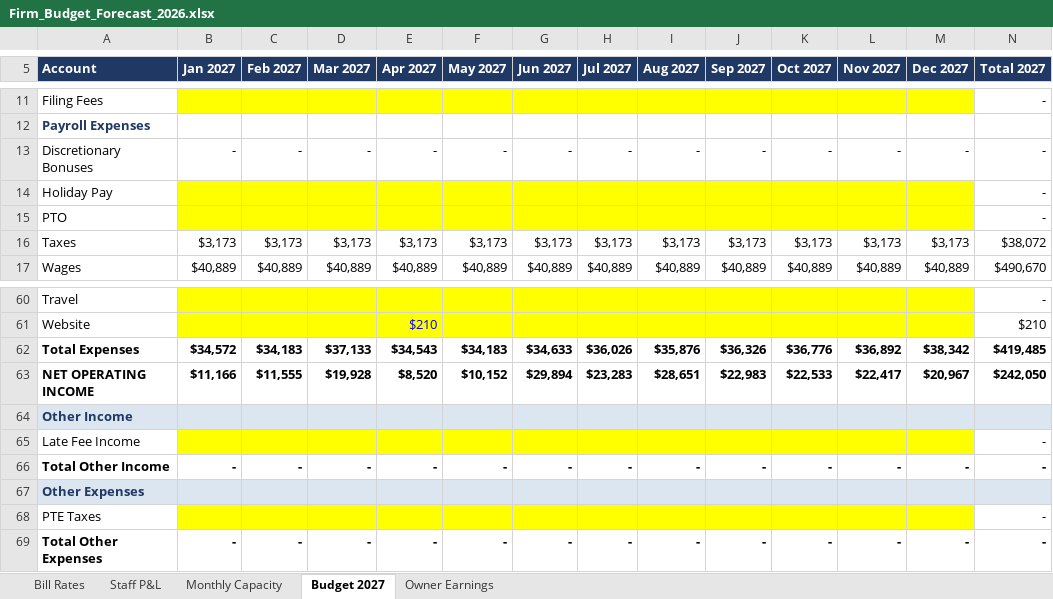
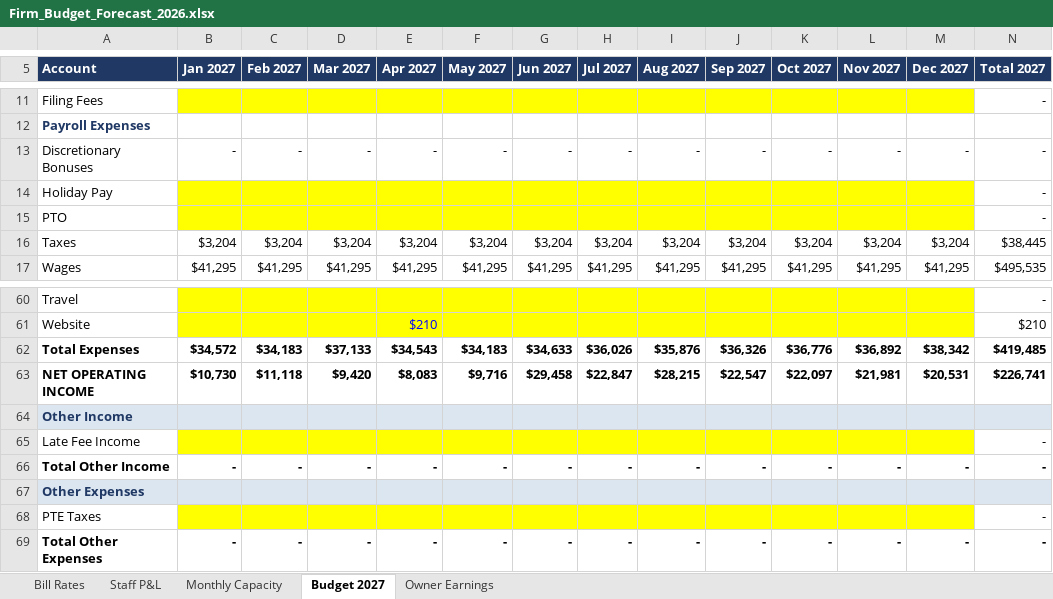
Before and after one commit to Onyxcfo/Firm-Budget-Forecast, an Excel workbook: Firm_Budget_Forecast_2026.xlsx, sheet Budget 2027, drawn as a sheet; only a part is shown, gaps mark what is left out; values as stored, in another font and other column widths than the file's, no borders; the diff covers the shown part only; the diff names each change by its address in the sheet, - before the commit and + after, or states it on an @@ line.

```diff
--- a/Firm_Budget_Forecast_2026.xlsx (sheet Budget 2027)
+++ b/Firm_Budget_Forecast_2026.xlsx (sheet Budget 2027)
-B16 (Jan 2027): $3,173
+B16 (Jan 2027): $3,204
-C16 (Feb 2027): $3,173
+C16 (Feb 2027): $3,204
-D16 (Mar 2027): $3,173
+D16 (Mar 2027): $3,204
-E16 (Apr 2027): $3,173
+E16 (Apr 2027): $3,204
-F16 (May 2027): $3,173
+F16 (May 2027): $3,204
-G16 (Jun 2027): $3,173
+G16 (Jun 2027): $3,204
-H16 (Jul 2027): $3,173
+H16 (Jul 2027): $3,204
-I16 (Aug 2027): $3,173
+I16 (Aug 2027): $3,204
-J16 (Sep 2027): $3,173
+J16 (Sep 2027): $3,204
-K16 (Oct 2027): $3,173
+K16 (Oct 2027): $3,204
-L16 (Nov 2027): $3,173
+L16 (Nov 2027): $3,204
-M16 (Dec 2027): $3,173
+M16 (Dec 2027): $3,204
-N16 (Total 2027): $38,072
+N16 (Total 2027): $38,445
-B17 (Jan 2027): $40,889
+B17 (Jan 2027): $41,295
-C17 (Feb 2027): $40,889
+C17 (Feb 2027): $41,295
-D17 (Mar 2027): $40,889
+D17 (Mar 2027): $41,295
-E17 (Apr 2027): $40,889
+E17 (Apr 2027): $41,295
-F17 (May 2027): $40,889
+F17 (May 2027): $41,295
-G17 (Jun 2027): $40,889
+G17 (Jun 2027): $41,295
-H17 (Jul 2027): $40,889
+H17 (Jul 2027): $41,295
-I17 (Aug 2027): $40,889
+I17 (Aug 2027): $41,295
-J17 (Sep 2027): $40,889
+J17 (Sep 2027): $41,295
-K17 (Oct 2027): $40,889
+K17 (Oct 2027): $41,295
-L17 (Nov 2027): $40,889
+L17 (Nov 2027): $41,295
-M17 (Dec 2027): $40,889
+M17 (Dec 2027): $41,295
-N17 (Total 2027): $490,670
+N17 (Total 2027): $495,535
-B63 (Jan 2027): $11,166
+B63 (Jan 2027): $10,730
-C63 (Feb 2027): $11,555
+C63 (Feb 2027): $11,118
-D63 (Mar 2027): $19,928
+D63 (Mar 2027): $9,420
-E63 (Apr 2027): $8,520
+E63 (Apr 2027): $8,083
-F63 (May 2027): $10,152
+F63 (May 2027): $9,716
-G63 (Jun 2027): $29,894
+G63 (Jun 2027): $29,458
-H63 (Jul 2027): $23,283
+H63 (Jul 2027): $22,847
-I63 (Aug 2027): $28,651
+I63 (Aug 2027): $28,215
-J63 (Sep 2027): $22,983
+J63 (Sep 2027): $22,547
-K63 (Oct 2027): $22,533
+K63 (Oct 2027): $22,097
-L63 (Nov 2027): $22,417
+L63 (Nov 2027): $21,981
-M63 (Dec 2027): $20,967
+M63 (Dec 2027): $20,531
-N63 (Total 2027): $242,050
+N63 (Total 2027): $226,741
```
Also changed, not shown: 85 edited cells elsewhere in this sheet, sheet Staff P&L, sheet Owner Earnings, sheet Monthly Capacity.
